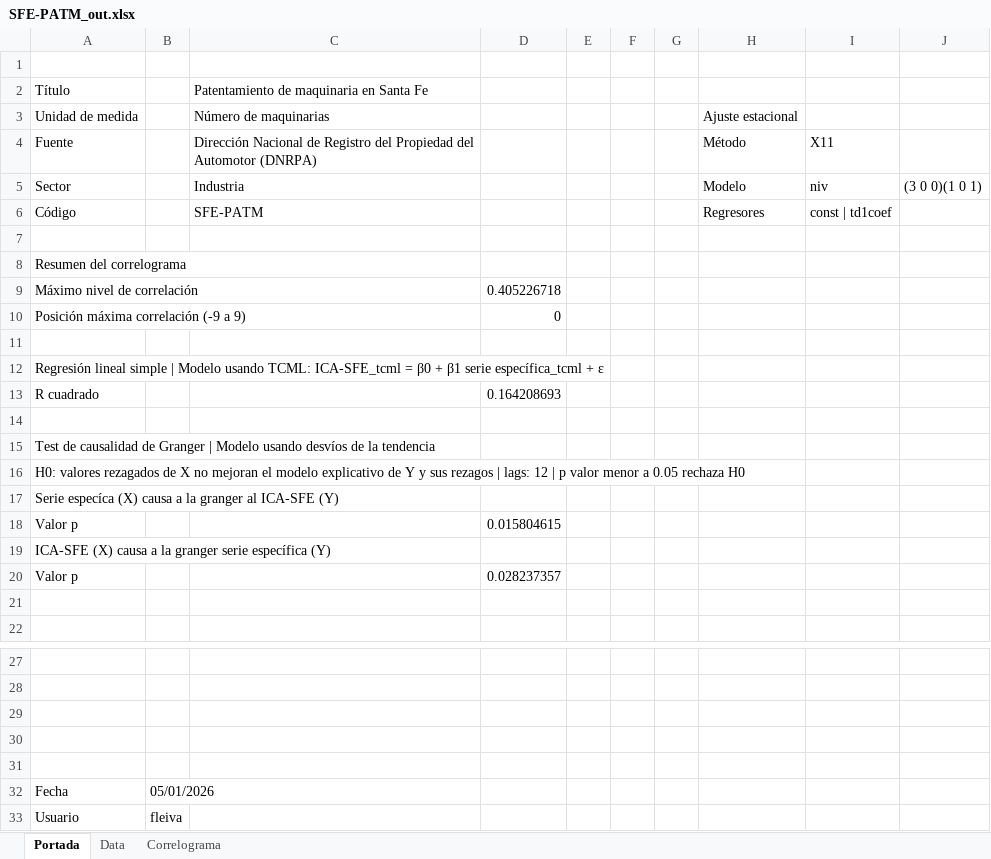
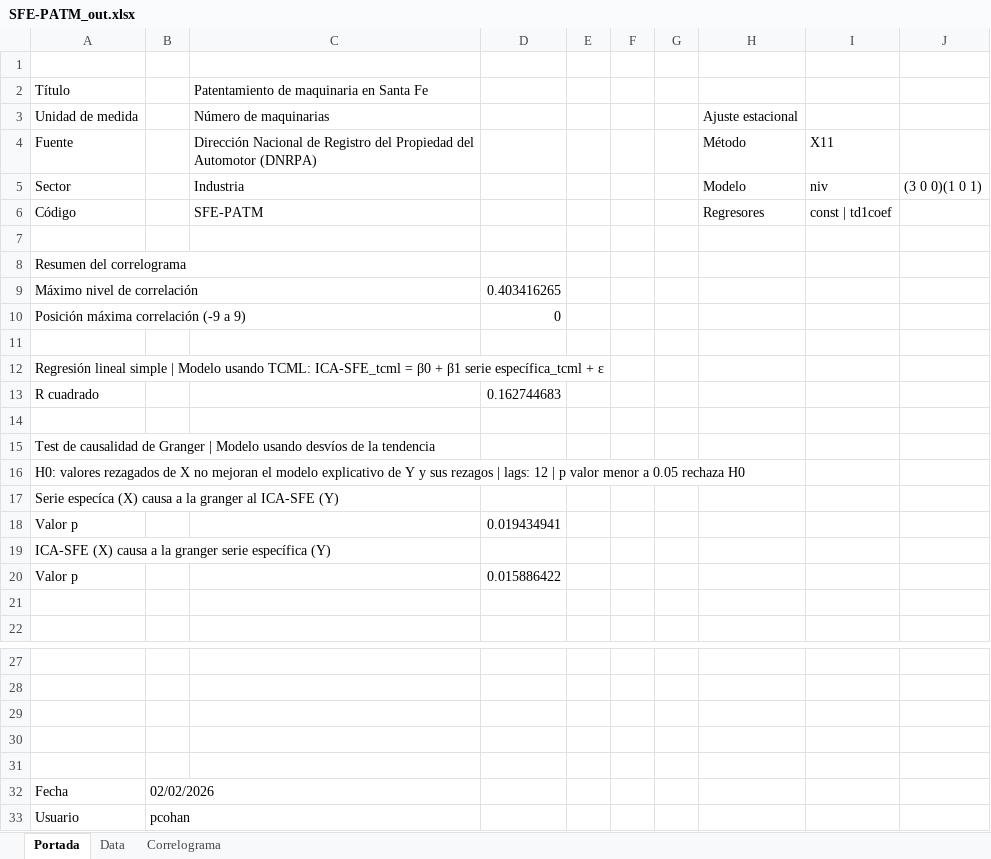
Before and after one commit to CES-BCSF/ces-bcsf.github.io, an Excel workbook: web_ces/indicadores/SFE-PATM_out.xlsx, sheet Portada, drawn as a sheet; only a part is shown, gaps mark what is left out; values as stored, in another font and other column widths than the file's, no borders; the diff names each change by its address in the sheet, - before the commit and + after, or states it on an @@ line.

```diff
--- a/web_ces/indicadores/SFE-PATM_out.xlsx (sheet Portada)
+++ b/web_ces/indicadores/SFE-PATM_out.xlsx (sheet Portada)
-D9: 0.405226718
+D9: 0.403416265
-D13: 0.164208693
+D13: 0.162744683
-D18: 0.015804615
+D18: 0.019434941
-D20: 0.028237357
+D20: 0.015886422
-B32: 05/01/2026
+B32: 02/02/2026
-B33: fleiva
+B33: pcohan
```
Also changed, not shown: sheet Data, sheet Correlograma, web_ces/indicadores/SFE-RGVT_out.xlsx, 4 other files.
